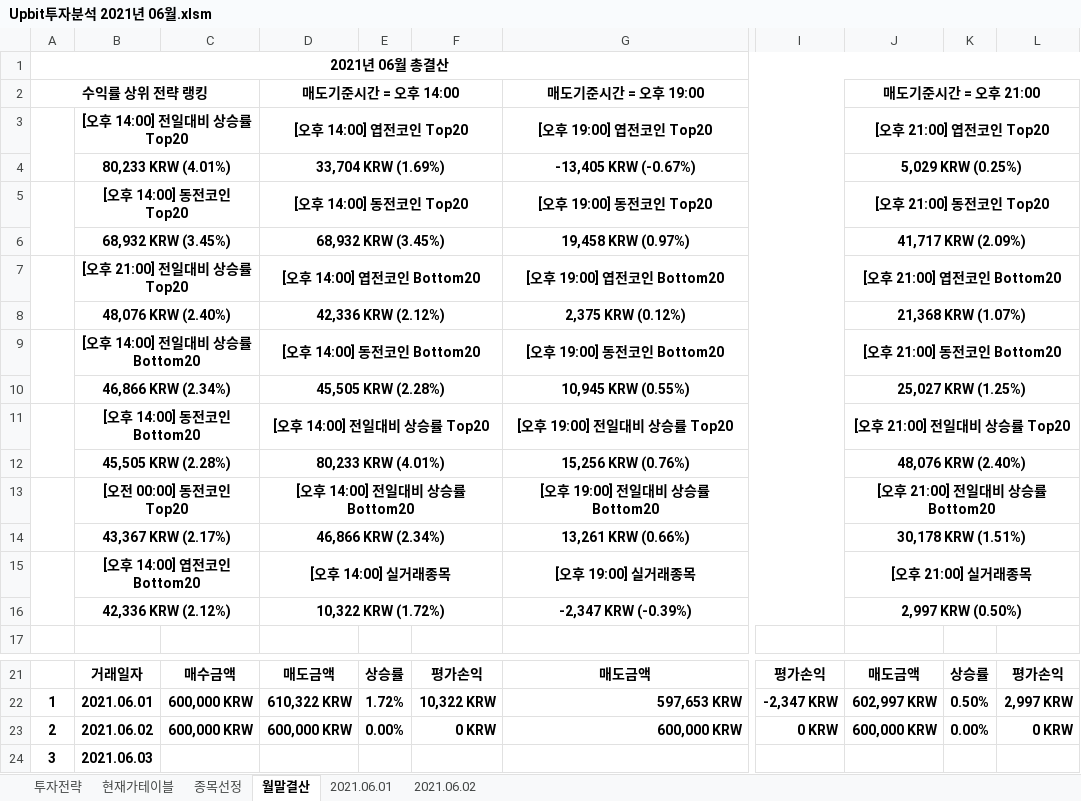
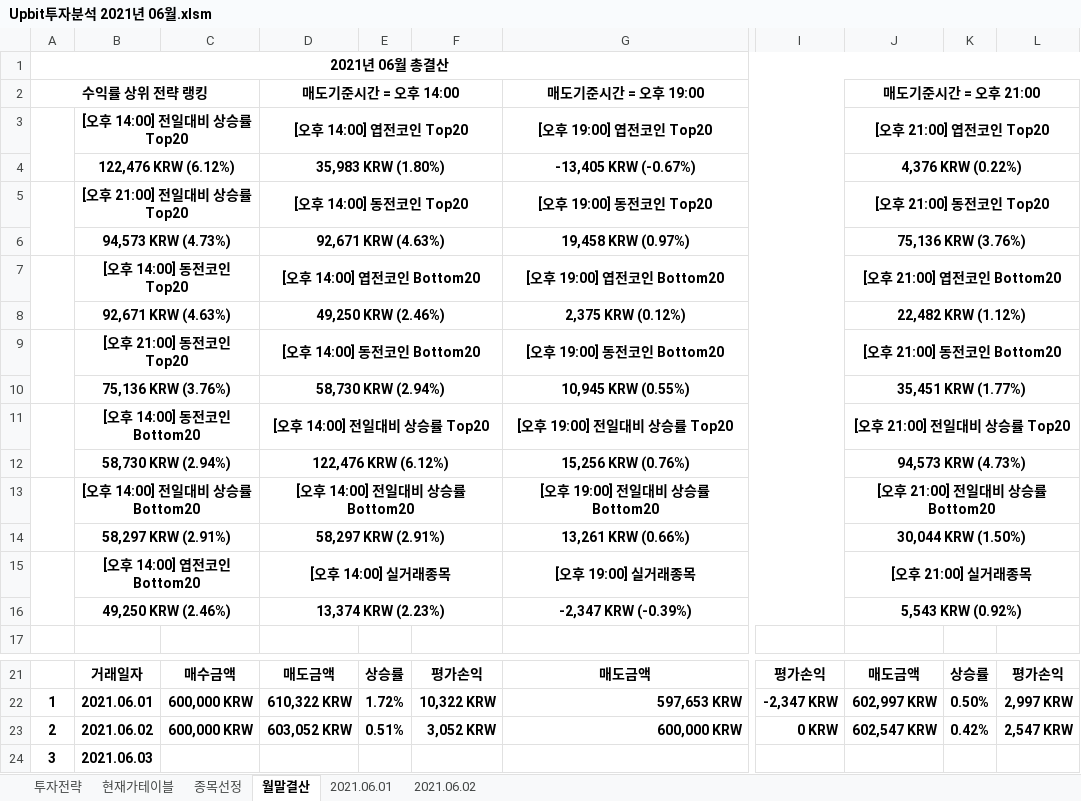
Before and after one commit to JoSihun/Upbit, an Excel workbook: Upbit투자분석 2021년 06월.xlsm, sheet 월말결산, drawn as a sheet; only a part is shown, gaps mark what is left out; values as stored, in another font and other column widths than the file's, no borders; charts and pictures and conditional formats not drawn; the diff covers the shown part only; the diff names each change by its address in the sheet, - before the commit and + after, or states it on an @@ line.

```diff
--- a/Upbit투자분석 2021년 06월.xlsm (sheet 월말결산)
+++ b/Upbit투자분석 2021년 06월.xlsm (sheet 월말결산)
-B4: 80,233 KRW (4.01%)
+B4: 122,476 KRW (6.12%)
-D4: 33,704 KRW (1.69%)
+D4: 35,983 KRW (1.80%)
-J4: 5,029 KRW (0.25%)
+J4: 4,376 KRW (0.22%)
-B5: [오후 14:00] 동전코인 Top20
+B5: [오후 21:00] 전일대비 상승률 Top20
-B6: 68,932 KRW (3.45%)
+B6: 94,573 KRW (4.73%)
-D6: 68,932 KRW (3.45%)
+D6: 92,671 KRW (4.63%)
-J6: 41,717 KRW (2.09%)
+J6: 75,136 KRW (3.76%)
-B7: [오후 21:00] 전일대비 상승률 Top20
+B7: [오후 14:00] 동전코인 Top20
-B8: 48,076 KRW (2.40%)
+B8: 92,671 KRW (4.63%)
-D8: 42,336 KRW (2.12%)
+D8: 49,250 KRW (2.46%)
-J8: 21,368 KRW (1.07%)
+J8: 22,482 KRW (1.12%)
-B9: [오후 14:00] 전일대비 상승률 Bottom20
+B9: [오후 21:00] 동전코인 Top20
-B10: 46,866 KRW (2.34%)
+B10: 75,136 KRW (3.76%)
-D10: 45,505 KRW (2.28%)
+D10: 58,730 KRW (2.94%)
-J10: 25,027 KRW (1.25%)
+J10: 35,451 KRW (1.77%)
-B12: 45,505 KRW (2.28%)
+B12: 58,730 KRW (2.94%)
-D12: 80,233 KRW (4.01%)
+D12: 122,476 KRW (6.12%)
-J12: 48,076 KRW (2.40%)
+J12: 94,573 KRW (4.73%)
-B13: [오전 00:00] 동전코인 Top20
+B13: [오후 14:00] 전일대비 상승률 Bottom20
-B14: 43,367 KRW (2.17%)
+B14: 58,297 KRW (2.91%)
-D14: 46,866 KRW (2.34%)
+D14: 58,297 KRW (2.91%)
-J14: 30,178 KRW (1.51%)
+J14: 30,044 KRW (1.50%)
-B16: 42,336 KRW (2.12%)
+B16: 49,250 KRW (2.46%)
-D16: 10,322 KRW (1.72%)
+D16: 13,374 KRW (2.23%)
-J16: 2,997 KRW (0.50%)
+J16: 5,543 KRW (0.92%)
-D23: 600,000 KRW
+D23: 603,052 KRW
-E23: 0.00%
+E23: 0.51%
-F23: 0 KRW
+F23: 3,052 KRW
-J23: 600,000 KRW
+J23: 602,547 KRW
-K23: 0.00%
+K23: 0.42%
-L23: 0 KRW
+L23: 2,547 KRW
```
Also changed, not shown: 78 edited cells elsewhere in this sheet, sheet 종목선정, sheet 현재가테이블, sheet 2021.06.02, sheet 투자전략, sheet 2021.06.01, charts or pictures.
